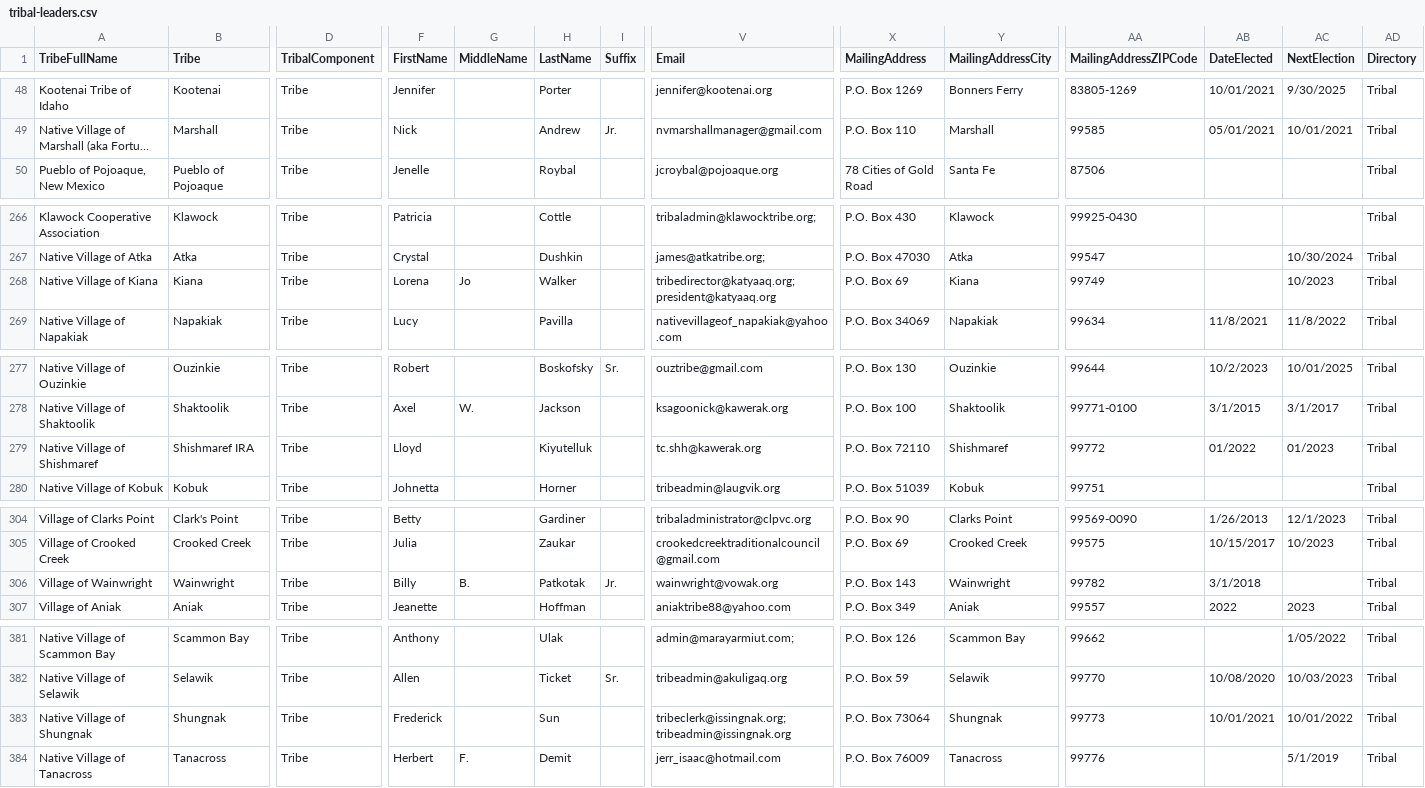
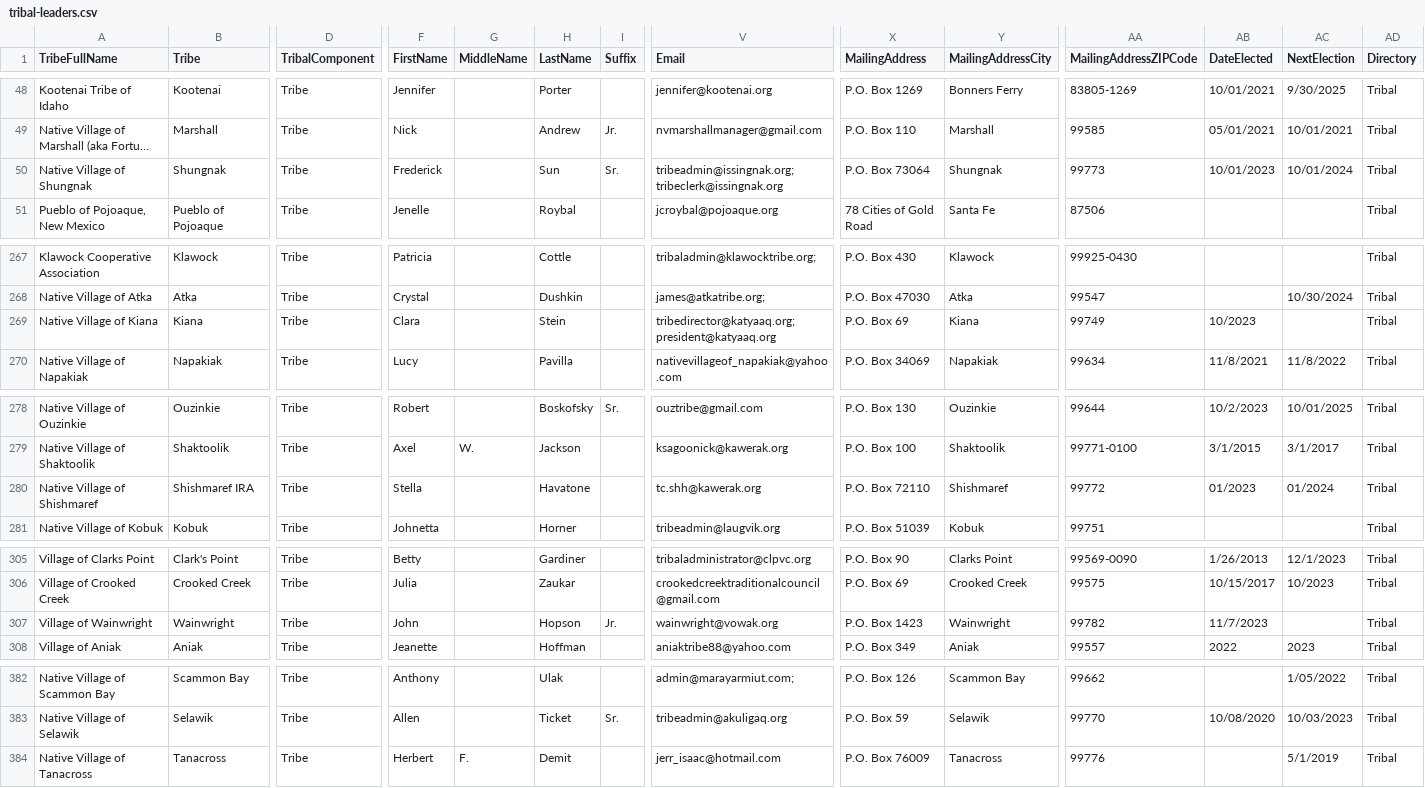
Before and after one commit to cisagov/flat-tribal-leaders, a CSV file: tribal-leaders.csv, drawn as a sheet; only a part is shown, gaps mark what is left out; long unchanged cells end in …; removed rows and columns are numbered as before the commit, all else as after; rows hold the shown columns only; the diff names each change by its address in the sheet, - before the commit and + after, or states it on an @@ line.

Commit message:
Flat: latest data (2023-11-15T06:11:49.791Z) {   "date": "2023-11-15T06:11:49.791Z",   "files": [     {       "name": "tribal-leaders.csv",       "deltaBytes": 27,       "source": "https://www.bia.gov/tribal-leaders-csv"     }   ] }

```diff
--- a/tribal-leaders.csv
+++ b/tribal-leaders.csv
+row 50: Native Village of Shungnak | Shungnak | Tribe | Frederick |  | Sun | Sr. | tribeadmin@issingnak.org; tribeclerk@issingnak.org | P.O. Box 73064 | Shungnak | 99773 | 10/01/2023 | 10/01/2024 | Tribal
-F269 (FirstName): Lorena
+F269 (FirstName): Clara
-G269 (MiddleName): Jo
+G269 (MiddleName): (empty)
-H269 (LastName): Walker
+H269 (LastName): Stein
-AB269 (DateElected): (empty)
+AB269 (DateElected): 10/2023
-AC269 (NextElection): 10/2023
+AC269 (NextElection): (empty)
-F280 (FirstName): Lloyd
+F280 (FirstName): Stella
-H280 (LastName): Kiyutelluk
+H280 (LastName): Havatone
-AB280 (DateElected): 01/2022
+AB280 (DateElected): 01/2023
-AC280 (NextElection): 01/2023
+AC280 (NextElection): 01/2024
-F307 (FirstName): Billy
+F307 (FirstName): John
-G307 (MiddleName): B.
+G307 (MiddleName): (empty)
-H307 (LastName): Patkotak
+H307 (LastName): Hopson
-X307 (MailingAddress): P.O. Box 143
+X307 (MailingAddress): P.O. Box 1423
-AB307 (DateElected): 3/1/2018
+AB307 (DateElected): 11/7/2023
-row 383: Native Village of Shungnak | Shungnak | Tribe | Frederick |  | Sun |  | tribeclerk@issingnak.org; tribeadmin@issingnak.org | P.O. Box 73064 | Shungnak | 99773 | 10/01/2021 | 10/01/2022 | Tribal
```
